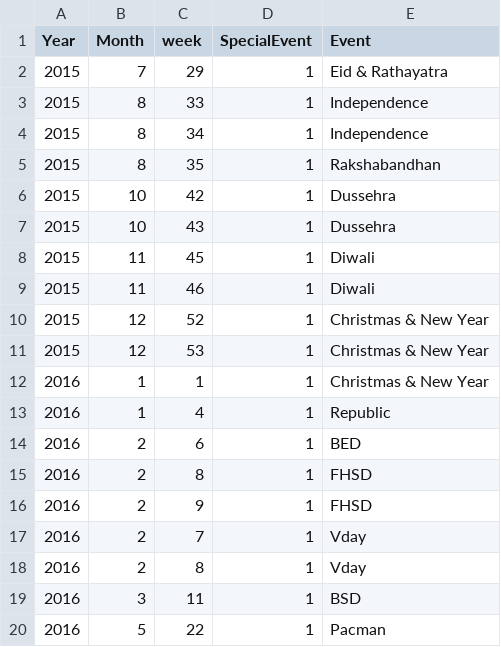
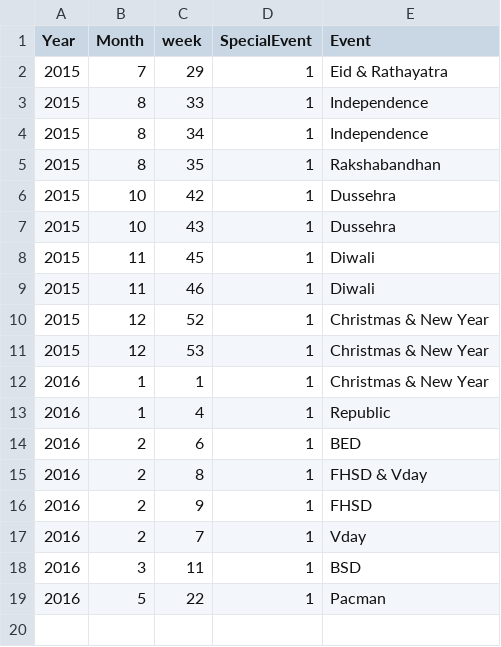
Before and after one commit to sureshballa/data-science-projects, a CSV file: Capstone Project/events_salesdays.csv, drawn as a sheet.

Commit message:
Updated EDA for capstone project - fixed data aggregation issues including duplicates

```diff
--- a/Capstone Project/events_salesdays.csv
+++ b/Capstone Project/events_salesdays.csv
@@ -14,6 +14,5 @@ Year,Month,week,SpecialEvent,Event
 2016,2,6,1,BED
-2016,2,8,1,FHSD
+2016,2,8,1,FHSD & Vday
 2016,2,9,1,FHSD
 2016,2,7,1,Vday
-2016,2,8,1,Vday
 2016,3,11,1,BSD
```
Also changed, not shown: 3 other files.
